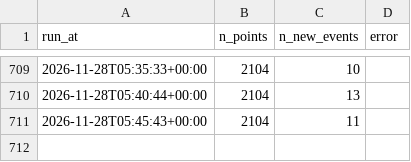
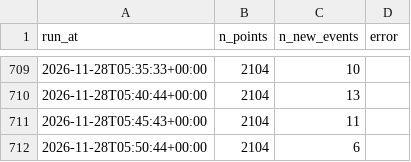
Before and after one commit to RimeAabil/belib-forecast, a CSV file: runs.csv, drawn as a sheet; only a part is shown, gaps mark what is left out; the diff names each change by its address in the sheet, - before the commit and + after, or states it on an @@ line.

```diff
--- a/runs.csv
+++ b/runs.csv
+row 712: 2026-11-28T05:50:44+00:00 | 2104 | 6
```
Also changed, not shown: events/2026-11-28.csv, points.csv, 1 other file.
